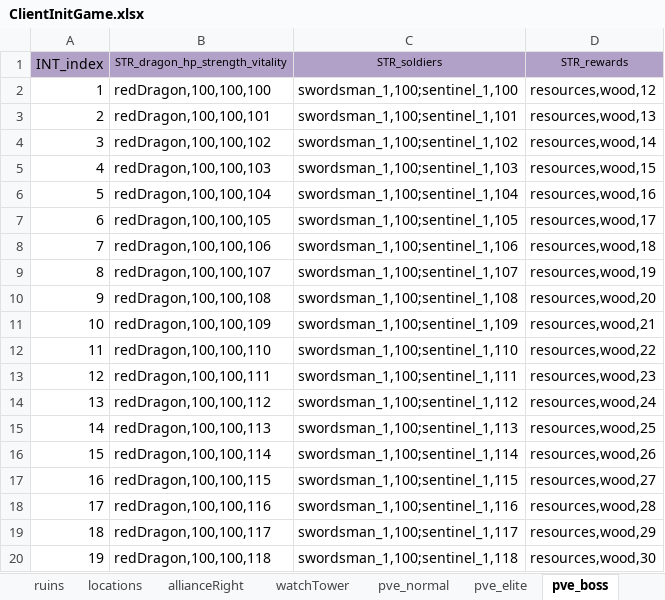
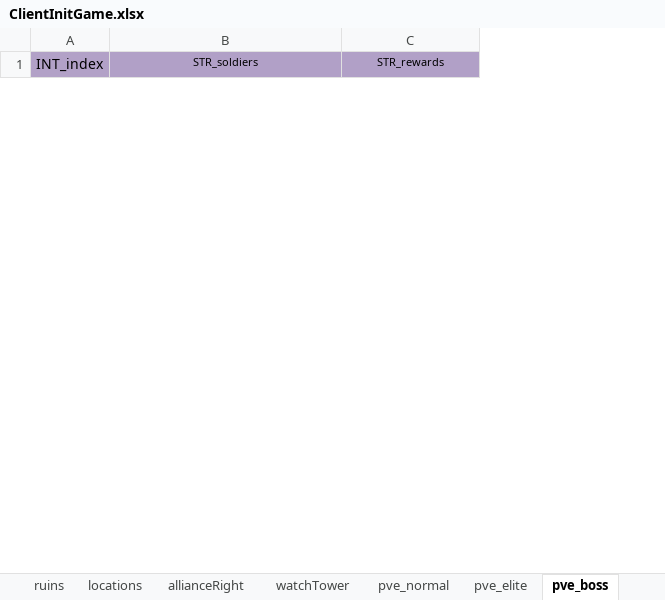
Before and after one commit to ModunZhang/kod_client, an Excel workbook: gameData/client/ClientInitGame.xlsx, sheet pve_boss, drawn as a sheet; only a part is shown; values as stored, in another font and other column widths than the file's, no borders; removed rows and columns are numbered as before the commit, all else as after; the diff covers the shown part only; the diff names each change by its address in the sheet, - before the commit and + after, or states it on an @@ line.

```diff
--- a/gameData/client/ClientInitGame.xlsx (sheet pve_boss)
+++ b/gameData/client/ClientInitGame.xlsx (sheet pve_boss)
-column B (STR_dragon_hp_strength_vitality), empty
-row 2: 1 | redDragon,100,100,100 | swordsman_1,100;sentinel_1,100 | resources,wood,12
-row 3: 2 | redDragon,100,100,101 | swordsman_1,100;sentinel_1,101 | resources,wood,13
-row 4: 3 | redDragon,100,100,102 | swordsman_1,100;sentinel_1,102 | resources,wood,14
-row 5: 4 | redDragon,100,100,103 | swordsman_1,100;sentinel_1,103 | resources,wood,15
-row 6: 5 | redDragon,100,100,104 | swordsman_1,100;sentinel_1,104 | resources,wood,16
-row 7: 6 | redDragon,100,100,105 | swordsman_1,100;sentinel_1,105 | resources,wood,17
-row 8: 7 | redDragon,100,100,106 | swordsman_1,100;sentinel_1,106 | resources,wood,18
-row 9: 8 | redDragon,100,100,107 | swordsman_1,100;sentinel_1,107 | resources,wood,19
-row 10: 9 | redDragon,100,100,108 | swordsman_1,100;sentinel_1,108 | resources,wood,20
-row 11: 10 | redDragon,100,100,109 | swordsman_1,100;sentinel_1,109 | resources,wood,21
-row 12: 11 | redDragon,100,100,110 | swordsman_1,100;sentinel_1,110 | resources,wood,22
-row 13: 12 | redDragon,100,100,111 | swordsman_1,100;sentinel_1,111 | resources,wood,23
-row 14: 13 | redDragon,100,100,112 | swordsman_1,100;sentinel_1,112 | resources,wood,24
-row 15: 14 | redDragon,100,100,113 | swordsman_1,100;sentinel_1,113 | resources,wood,25
-row 16: 15 | redDragon,100,100,114 | swordsman_1,100;sentinel_1,114 | resources,wood,26
-row 17: 16 | redDragon,100,100,115 | swordsman_1,100;sentinel_1,115 | resources,wood,27
-row 18: 17 | redDragon,100,100,116 | swordsman_1,100;sentinel_1,116 | resources,wood,28
-row 19: 18 | redDragon,100,100,117 | swordsman_1,100;sentinel_1,117 | resources,wood,29
-row 20: 19 | redDragon,100,100,118 | swordsman_1,100;sentinel_1,118 | resources,wood,30
```
Also changed, not shown: 24 added rows and 6 removed rows elsewhere in this sheet, sheet pve_normal, sheet selena_question, sheet pve_npc, sheet pve_elite, other sheet tabs, 10 other files.
